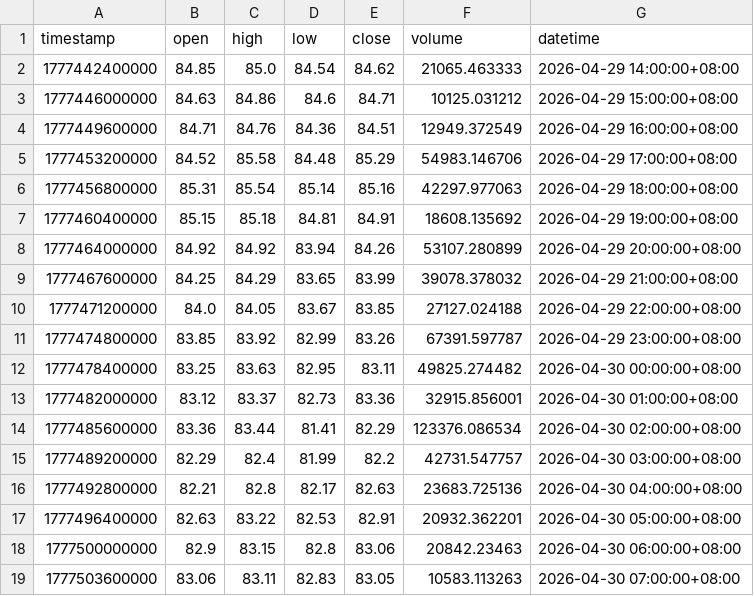
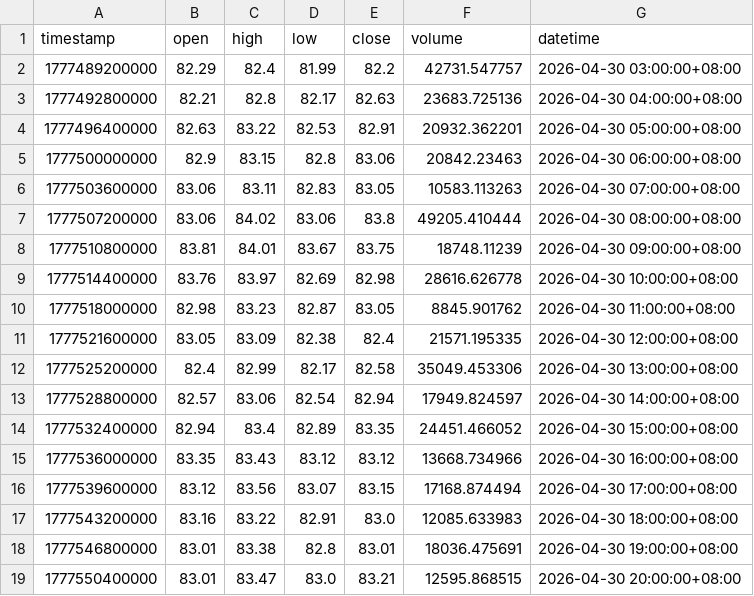
Before and after one commit to JAB18999/sol-perp-quant-report, a CSV file: data/SOLUSDT_1h.csv, drawn as a sheet; only a part is shown; the shorter side is filled out with more unchanged rows; removed rows and columns are numbered as before the commit, all else as after; the diff covers the shown part only; the diff names each change by its address in the sheet, - before the commit and + after, or states it on an @@ line.

```diff
--- a/data/SOLUSDT_1h.csv
+++ b/data/SOLUSDT_1h.csv
-row 2: 1777442400000 | 84.85 | 85.0 | 84.54 | 84.62 | 21065.463333 | 2026-04-29 14:00:00+08:00
-row 3: 1777446000000 | 84.63 | 84.86 | 84.6 | 84.71 | 10125.031212 | 2026-04-29 15:00:00+08:00
-row 4: 1777449600000 | 84.71 | 84.76 | 84.36 | 84.51 | 12949.372549 | 2026-04-29 16:00:00+08:00
-row 5: 1777453200000 | 84.52 | 85.58 | 84.48 | 85.29 | 54983.146706 | 2026-04-29 17:00:00+08:00
-row 6: 1777456800000 | 85.31 | 85.54 | 85.14 | 85.16 | 42297.977063 | 2026-04-29 18:00:00+08:00
-row 7: 1777460400000 | 85.15 | 85.18 | 84.81 | 84.91 | 18608.135692 | 2026-04-29 19:00:00+08:00
-row 8: 1777464000000 | 84.92 | 84.92 | 83.94 | 84.26 | 53107.280899 | 2026-04-29 20:00:00+08:00
-row 9: 1777467600000 | 84.25 | 84.29 | 83.65 | 83.99 | 39078.378032 | 2026-04-29 21:00:00+08:00
-row 10: 1777471200000 | 84.0 | 84.05 | 83.67 | 83.85 | 27127.024188 | 2026-04-29 22:00:00+08:00
-row 11: 1777474800000 | 83.85 | 83.92 | 82.99 | 83.26 | 67391.597787 | 2026-04-29 23:00:00+08:00
-row 12: 1777478400000 | 83.25 | 83.63 | 82.95 | 83.11 | 49825.274482 | 2026-04-30 00:00:00+08:00
-row 13: 1777482000000 | 83.12 | 83.37 | 82.73 | 83.36 | 32915.856001 | 2026-04-30 01:00:00+08:00
-row 14: 1777485600000 | 83.36 | 83.44 | 81.41 | 82.29 | 123376.086534 | 2026-04-30 02:00:00+08:00
```
Also changed, not shown: 14 added rows elsewhere in this file, data/SOLUSDT_2h.csv, data/SOLUSDT_30m.csv, 2 other files.
